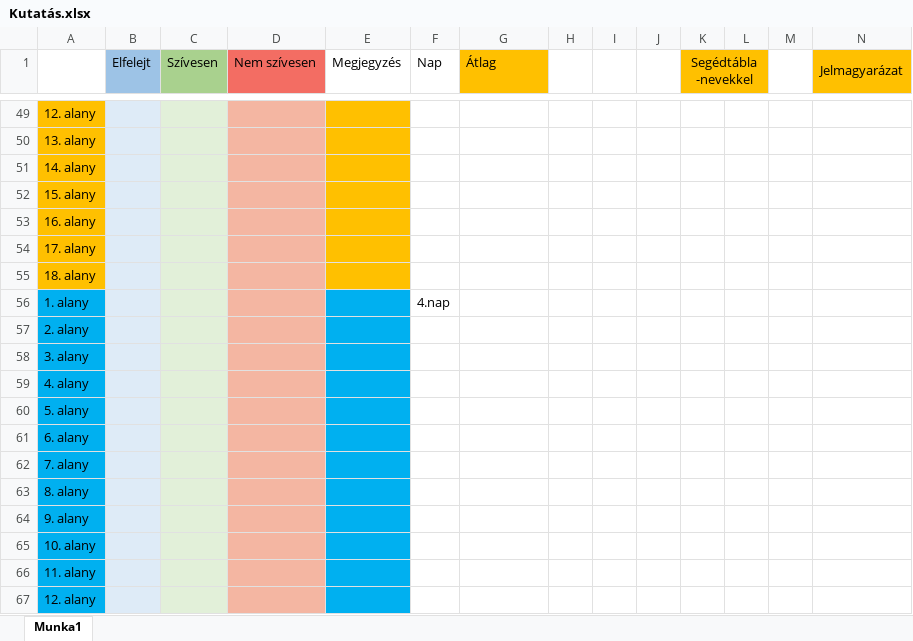
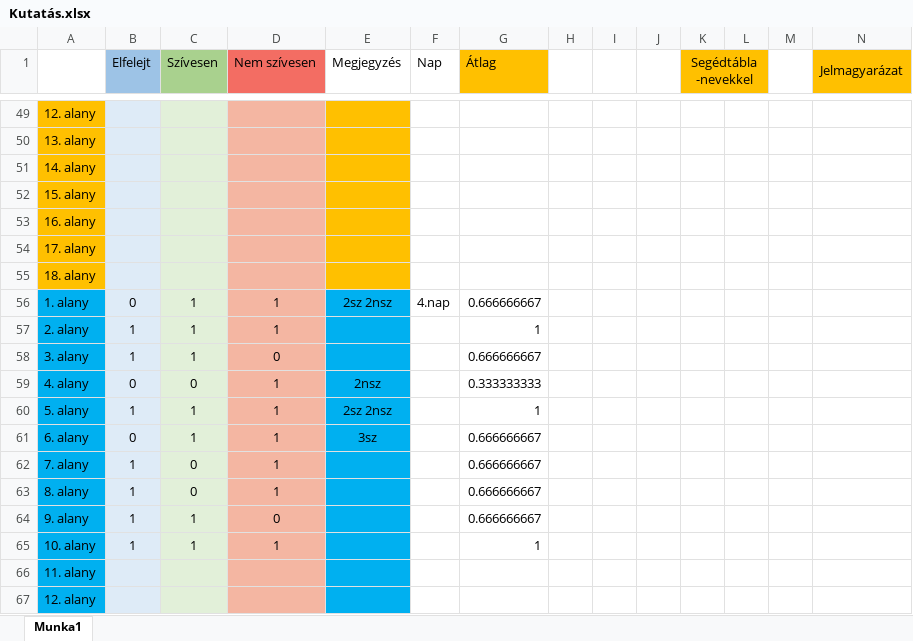
Before and after one commit to apalosaa4/Gamification, an Excel workbook: Egyéb/Kutatás.xlsx, sheet Munka1, drawn as a sheet; only a part is shown, gaps mark what is left out; values as stored, in another font and other column widths than the file's, no borders; removed rows and columns are numbered as before the commit, all else as after; rows hold the shown columns only; the diff covers the shown part only; the diff names each change by its address in the sheet, - before the commit and + after, or states it on an @@ line.

```diff
--- a/Egyéb/Kutatás.xlsx (sheet Munka1)
+++ b/Egyéb/Kutatás.xlsx (sheet Munka1)
-row 56: 1. alany |  |  |  |  | 4.nap
-row 57: 2. alany
-row 58: 3. alany
-row 59: 4. alany
-row 60: 5. alany
-row 61: 6. alany
-row 62: 7. alany
-row 63: 8. alany
-row 64: 9. alany
-row 65: 10. alany
+row 56: 1. alany | 0 | 1 | 1 | 2sz 2nsz | 4.nap | 0.666666667
+row 57: 2. alany | 1 | 1 | 1 |  |  | 1
+row 58: 3. alany | 1 | 1 | 0 |  |  | 0.666666667
+row 59: 4. alany | 0 | 0 | 1 | 2nsz |  | 0.333333333
+row 60: 5. alany | 1 | 1 | 1 | 2sz 2nsz |  | 1
+row 61: 6. alany | 0 | 1 | 1 | 3sz |  | 0.666666667
+row 62: 7. alany | 1 | 0 | 1 |  |  | 0.666666667
+row 63: 8. alany | 1 | 0 | 1 |  |  | 0.666666667
+row 64: 9. alany | 1 | 1 | 0 |  |  | 0.666666667
+row 65: 10. alany | 1 | 1 | 1 |  |  | 1
```
Also changed, not shown: 28 added rows, 28 removed rows and 6 edited cells elsewhere in this sheet.
